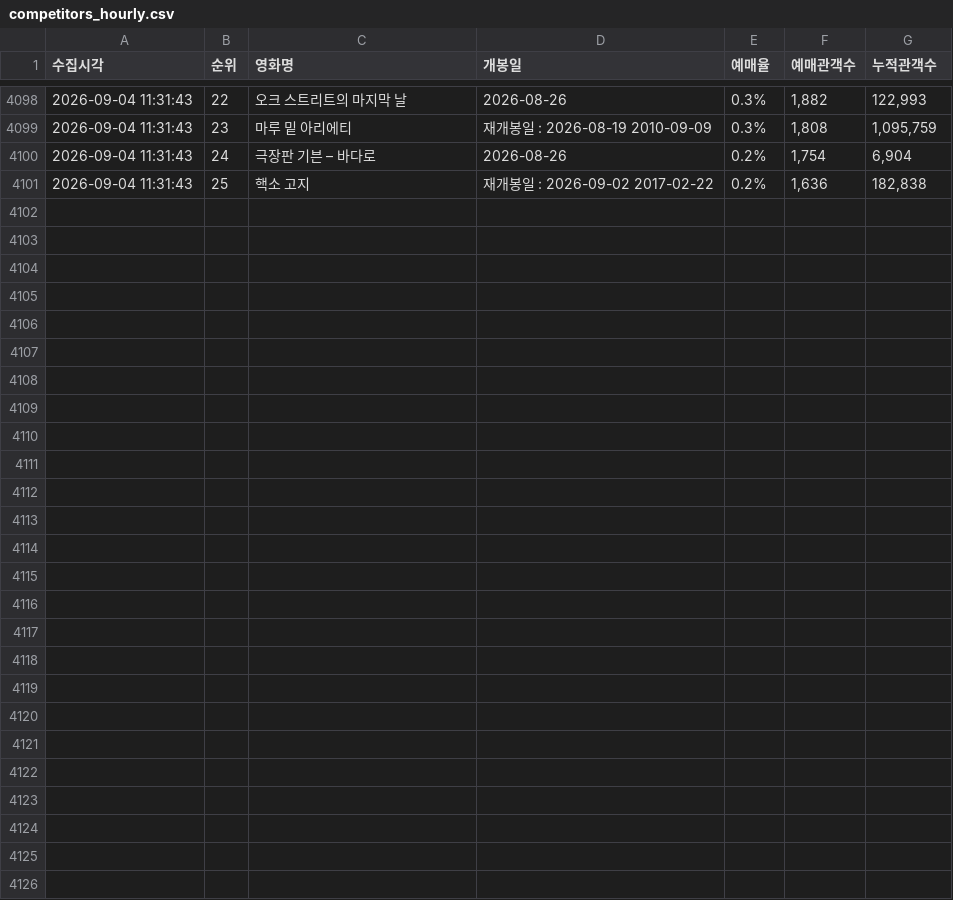
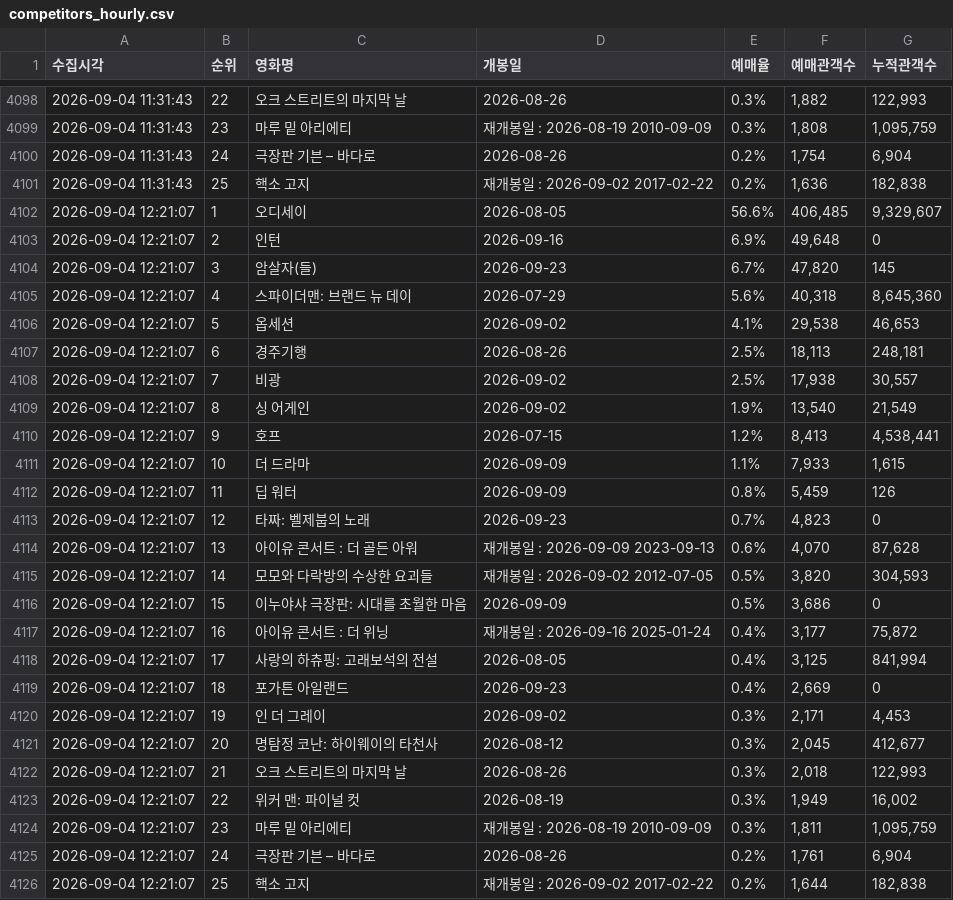
Before and after one commit to jaywhyyang/inthegrey, a CSV file: competitors_hourly.csv, drawn as a sheet; only a part is shown, gaps mark what is left out.

Commit message:
data update 2026-09-04 12:21:07

```diff
--- a/competitors_hourly.csv
+++ b/competitors_hourly.csv
@@ -4101 +4101,26 @@
 2026-09-04 11:31:43,25,핵소 고지,재개봉일 : 2026-09-02 2017-02-22,0.2%,"1,636","182,838"
+2026-09-04 12:21:07,1,오디세이,2026-08-05,56.6%,"406,485","9,329,607"
+2026-09-04 12:21:07,2,인턴,2026-09-16,6.9%,"49,648",0
+2026-09-04 12:21:07,3,암살자(들),2026-09-23,6.7%,"47,820",145
+2026-09-04 12:21:07,4,스파이더맨: 브랜드 뉴 데이,2026-07-29,5.6%,"40,318","8,645,360"
+2026-09-04 12:21:07,5,옵세션,2026-09-02,4.1%,"29,538","46,653"
+2026-09-04 12:21:07,6,경주기행,2026-08-26,2.5%,"18,113","248,181"
+2026-09-04 12:21:07,7,비광,2026-09-02,2.5%,"17,938","30,557"
+2026-09-04 12:21:07,8,싱 어게인,2026-09-02,1.9%,"13,540","21,549"
+2026-09-04 12:21:07,9,호프,2026-07-15,1.2%,"8,413","4,538,441"
+2026-09-04 12:21:07,10,더 드라마,2026-09-09,1.1%,"7,933","1,615"
+2026-09-04 12:21:07,11,딥 워터,2026-09-09,0.8%,"5,459",126
+2026-09-04 12:21:07,12,타짜: 벨제붑의 노래,2026-09-23,0.7%,"4,823",0
+2026-09-04 12:21:07,13,아이유 콘서트 : 더 골든 아워,재개봉일 : 2026-09-09 2023-09-13,0.6%,"4,070","87,628"
+2026-09-04 12:21:07,14,모모와 다락방의 수상한 요괴들,재개봉일 : 2026-09-02 2012-07-05,0.5%,"3,820","304,593"
+2026-09-04 12:21:07,15,이누야샤 극장판: 시대를 초월한 마음,2026-09-09,0.5%,"3,686",0
+2026-09-04 12:21:07,16,아이유 콘서트 : 더 위닝,재개봉일 : 2026-09-16 2025-01-24,0.4%,"3,177","75,872"
+2026-09-04 12:21:07,17,사랑의 하츄핑: 고래보석의 전설,2026-08-05,0.4%,"3,125","841,994"
+2026-09-04 12:21:07,18,포가튼 아일랜드,2026-09-23,0.4%,"2,669",0
+2026-09-04 12:21:07,19,인 더 그레이,2026-09-02,0.3%,"2,171","4,453"
+2026-09-04 12:21:07,20,명탐정 코난: 하이웨이의 타천사,2026-08-12,0.3%,"2,045","412,677"
+2026-09-04 12:21:07,21,오크 스트리트의 마지막 날,2026-08-26,0.3%,"2,018","122,993"
+2026-09-04 12:21:07,22,위커 맨: 파이널 컷,2026-08-19,0.3%,"1,949","16,002"
+2026-09-04 12:21:07,23,마루 밑 아리에티,재개봉일 : 2026-08-19 2010-09-09,0.3%,"1,811","1,095,759"
+2026-09-04 12:21:07,24,극장판 기븐 – 바다로,2026-08-26,0.2%,"1,761","6,904"
+2026-09-04 12:21:07,25,핵소 고지,재개봉일 : 2026-09-02 2017-02-22,0.2%,"1,644","182,838"
```
Also changed, not shown: inthegrey_hourly.csv, 1 other file.
